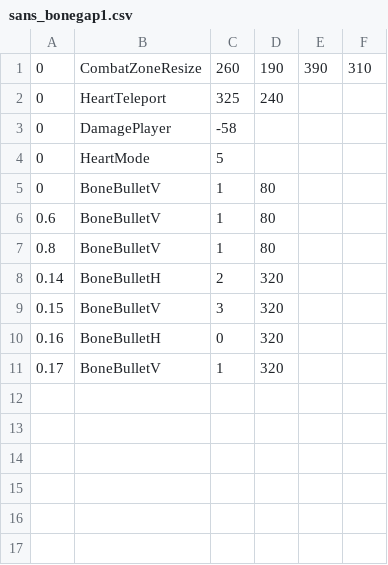
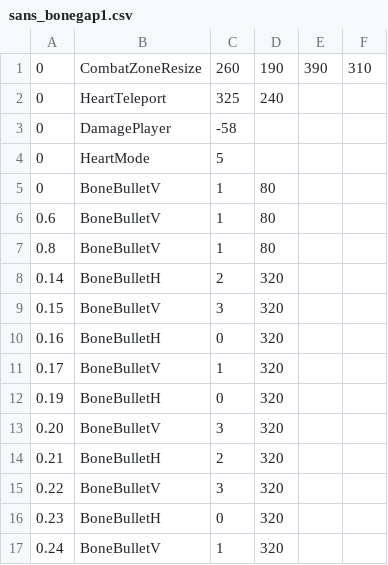
Before and after one commit to mario1D240/undyne-simulator, a CSV file: sans_bonegap1.csv, drawn as a sheet; the diff names each change by its address in the sheet, - before the commit and + after, or states it on an @@ line.

Commit message:
Update sans_bonegap1.csv

```diff
--- a/sans_bonegap1.csv
+++ b/sans_bonegap1.csv
+row 12: 0.19 | BoneBulletH | 0 | 320
+row 13: 0.20 | BoneBulletV | 3 | 320
+row 14: 0.21 | BoneBulletH | 2 | 320
+row 15: 0.22 | BoneBulletV | 3 | 320
+row 16: 0.23 | BoneBulletH | 0 | 320
+row 17: 0.24 | BoneBulletV | 1 | 320
```
